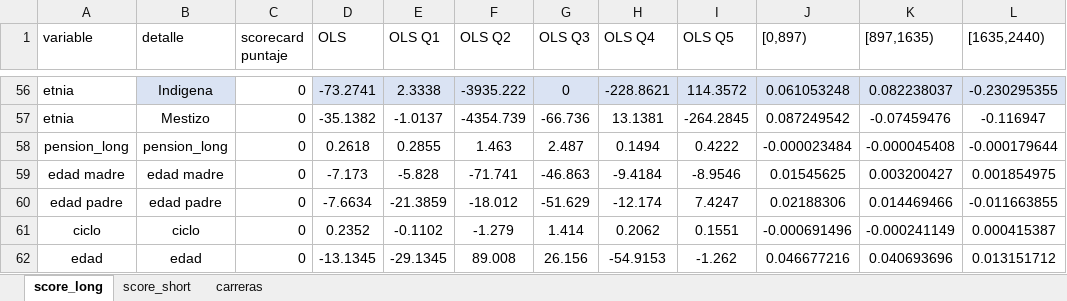
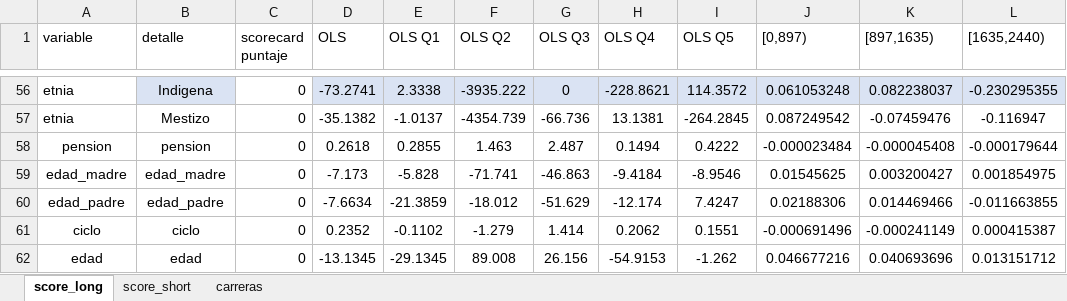
Before and after one commit to palpico/seleccion_udla, an Excel workbook: data/new_structure.xlsx, sheet score_long, drawn as a sheet; only a part is shown, gaps mark what is left out; values as stored, in another font and other column widths than the file's, no borders; the diff names each change by its address in the sheet, - before the commit and + after, or states it on an @@ line.

Commit message:
fis structure

```diff
--- a/data/new_structure.xlsx (sheet score_long)
+++ b/data/new_structure.xlsx (sheet score_long)
-A58 (variable): pension_long
+A58 (variable): pension
-B58 (detalle): pension_long
+B58 (detalle): pension
-A59 (variable): edad madre
+A59 (variable): edad_madre
-B59 (detalle): edad madre
+B59 (detalle): edad_madre
-A60 (variable): edad padre
+A60 (variable): edad_padre
-B60 (detalle): edad padre
+B60 (detalle): edad_padre
```
Also changed, not shown: sheet carreras.
